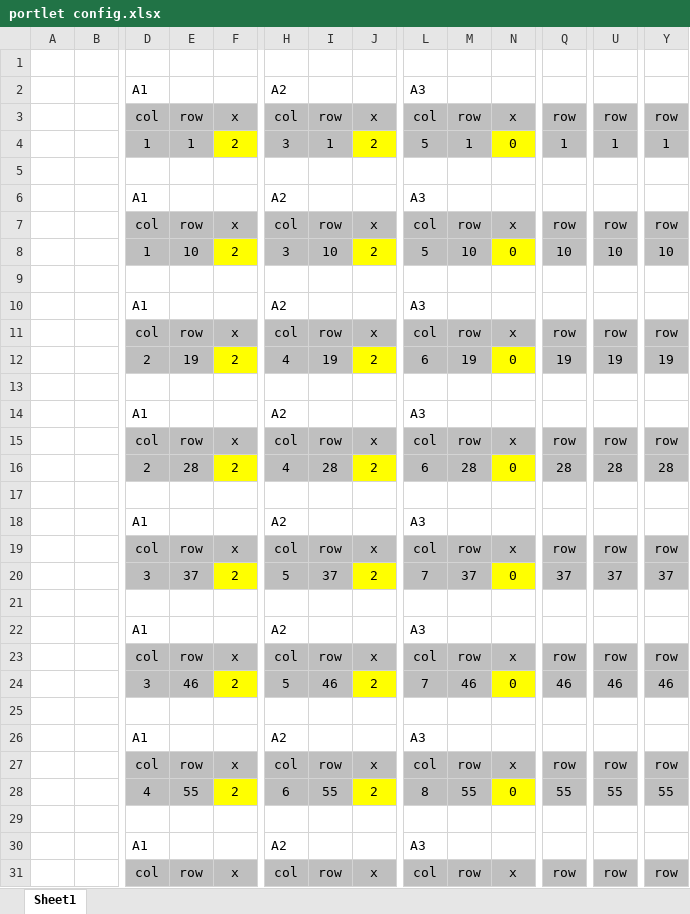
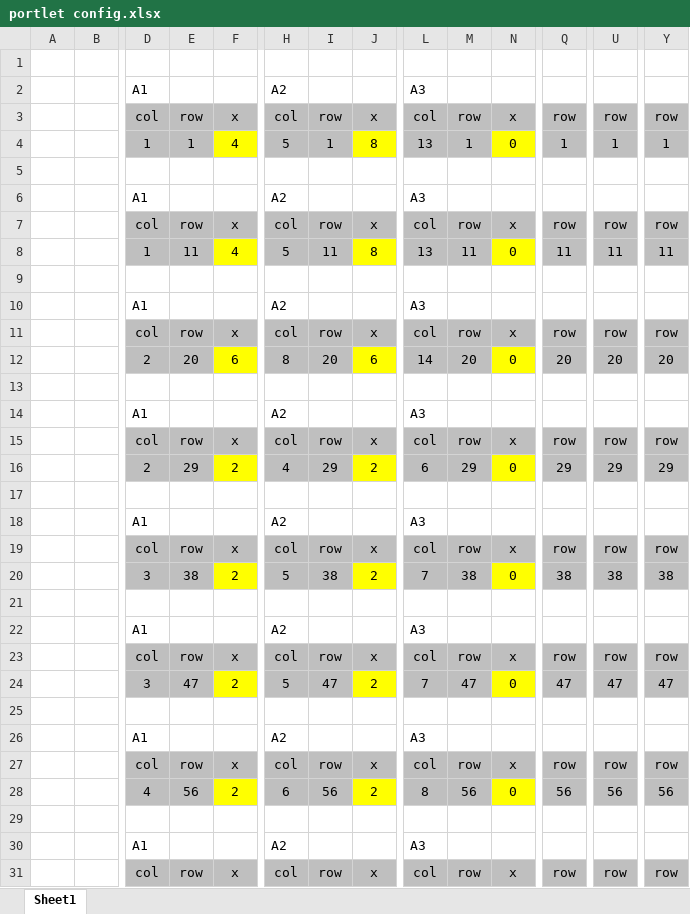
Before and after one commit to humming-soft/mpxd2, an Excel workbook: docs/portlet config.xlsx, sheet Sheet1, drawn as a sheet; only a part is shown, gaps mark what is left out; values as stored, in another font and other column widths than the file's, no borders; conditional formats not drawn; removed rows and columns are numbered as before the commit, all else as after; rows hold the shown columns only; the diff covers the shown part only; the diff names each change by its address in the sheet, - before the commit and + after, or states it on an @@ line.

```diff
--- a/docs/portlet config.xlsx (sheet Sheet1)
+++ b/docs/portlet config.xlsx (sheet Sheet1)
-row 4:  |  | 1 | 1 | 2 | 3 | 1 | 2 | 5 | 1 | 0 | 1 | 1 | 1
+row 4:  |  | 1 | 1 | 4 | 5 | 1 | 8 | 13 | 1 | 0 | 1 | 1 | 1
-row 8:  |  | 1 | 10 | 2 | 3 | 10 | 2 | 5 | 10 | 0 | 10 | 10 | 10
+row 8:  |  | 1 | 11 | 4 | 5 | 11 | 8 | 13 | 11 | 0 | 11 | 11 | 11
-row 12:  |  | 2 | 19 | 2 | 4 | 19 | 2 | 6 | 19 | 0 | 19 | 19 | 19
+row 12:  |  | 2 | 20 | 6 | 8 | 20 | 6 | 14 | 20 | 0 | 20 | 20 | 20
-E16: 28
+E16: 29
-I16: 28
+I16: 29
-M16: 28
+M16: 29
-Q16: 28
+Q16: 29
-U16: 28
+U16: 29
-Y16: 28
+Y16: 29
-E20: 37
+E20: 38
-I20: 37
+I20: 38
-M20: 37
+M20: 38
-Q20: 37
+Q20: 38
-U20: 37
+U20: 38
-Y20: 37
+Y20: 38
-E24: 46
+E24: 47
-I24: 46
+I24: 47
-M24: 46
+M24: 47
-Q24: 46
+Q24: 47
-U24: 46
+U24: 47
-Y24: 46
+Y24: 47
-E28: 55
+E28: 56
-I28: 55
+I28: 56
-M28: 55
+M28: 56
-Q28: 55
+Q28: 56
-U28: 55
+U28: 56
-Y28: 55
+Y28: 56
```
Also changed, not shown: 6 edited cells elsewhere in this sheet, 1 other file.
